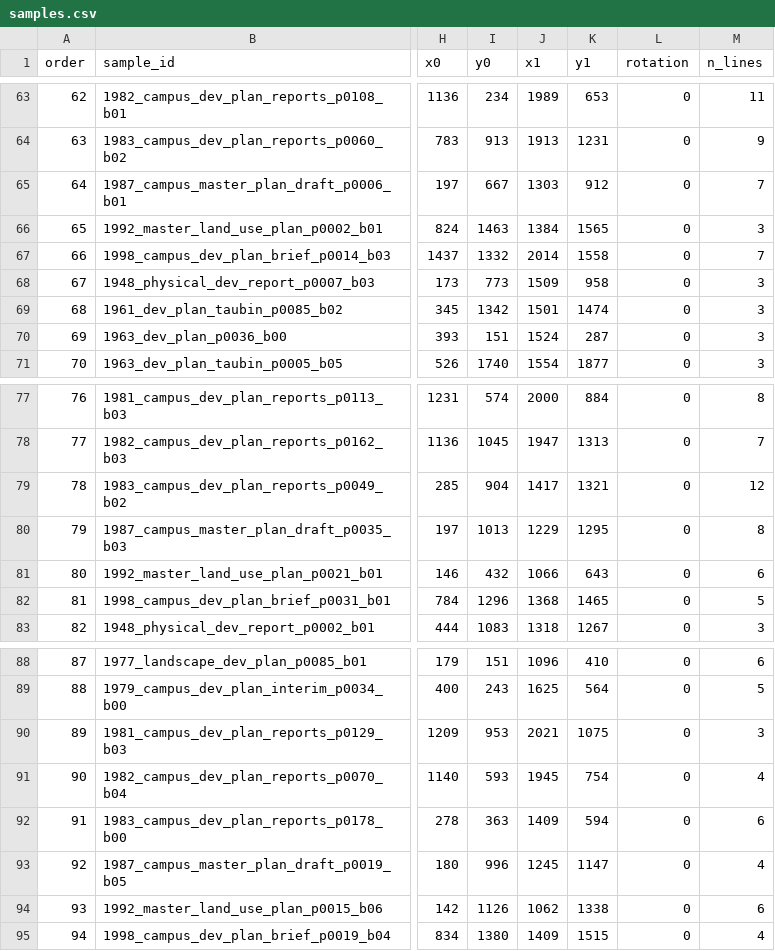
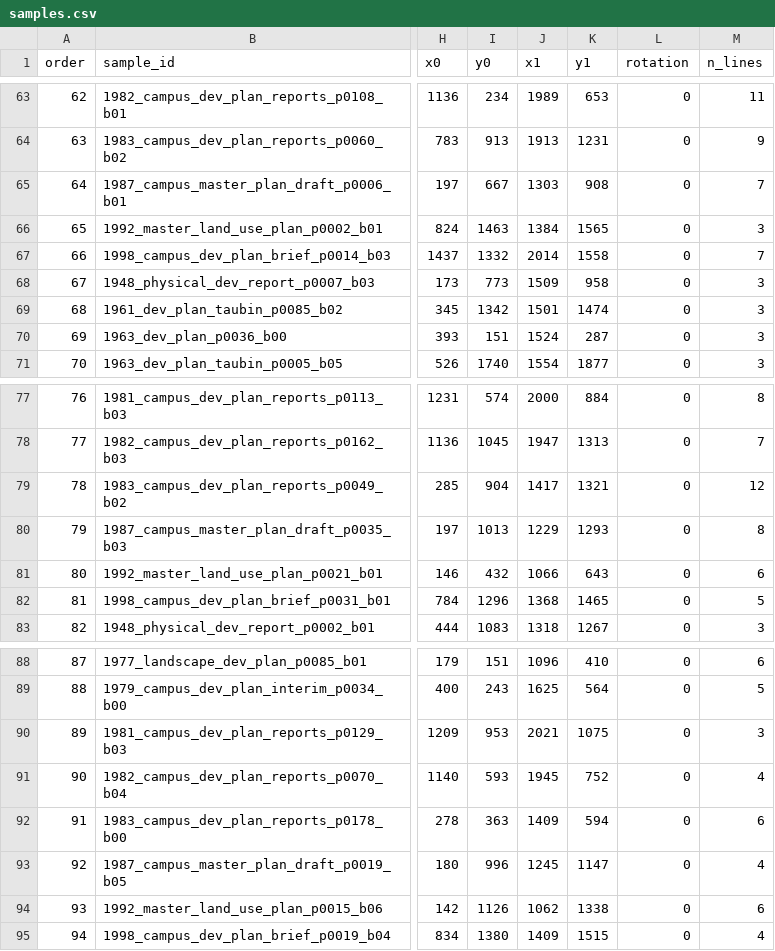
Before and after one commit to zyang91/ai-sustainbility-final, a CSV file: annotation/samples.csv, drawn as a sheet; only a part is shown, gaps mark what is left out; the diff covers the shown part only; the diff names each change by its address in the sheet, - before the commit and + after, or states it on an @@ line.

```diff
--- a/annotation/samples.csv
+++ b/annotation/samples.csv
-K65 (y1): 912
+K65 (y1): 908
-K80 (y1): 1295
+K80 (y1): 1293
-K91 (y1): 754
+K91 (y1): 752
```
Also changed, not shown: 8 edited cells elsewhere in this file, 4 other files.
